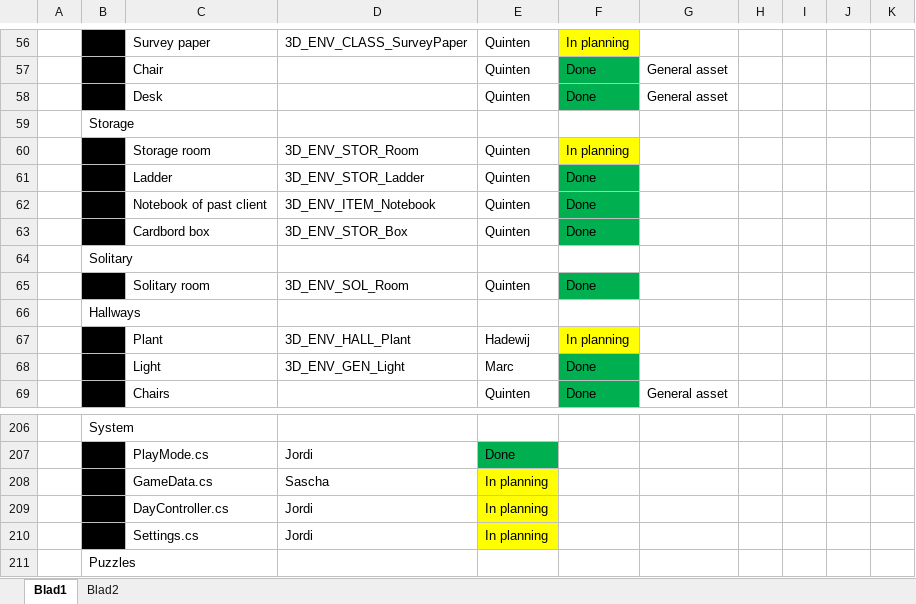
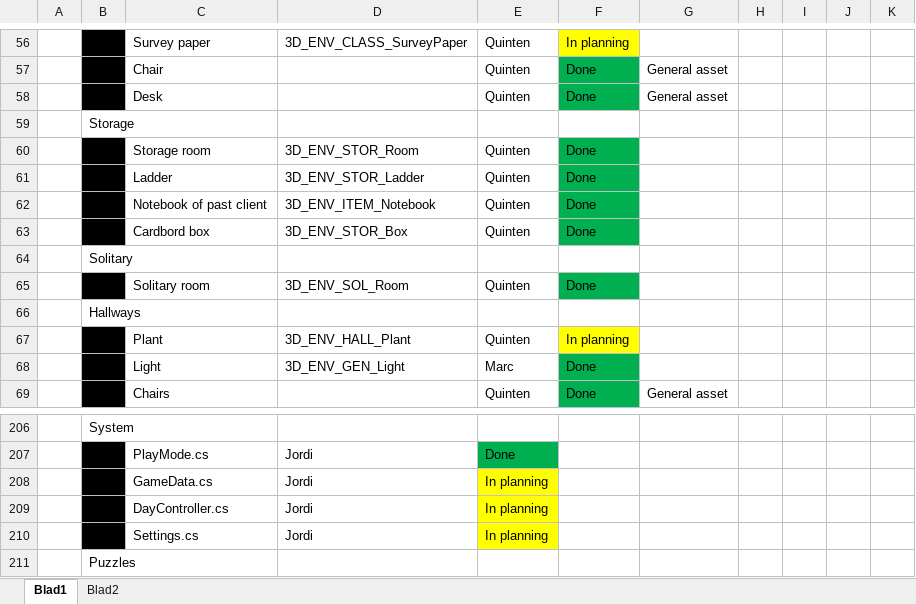
Before and after one commit to happy30/Gamelab-Jaar3, an Excel workbook: Documentation/Asset list & planning.xlsx, sheet Blad1, drawn as a sheet; only a part is shown, gaps mark what is left out; values as stored, in another font and other column widths than the file's, no borders; the diff names each change by its address in the sheet, - before the commit and + after, or states it on an @@ line.

Commit message:
Planning and stuff

```diff
--- a/Documentation/Asset list & planning.xlsx (sheet Blad1)
+++ b/Documentation/Asset list & planning.xlsx (sheet Blad1)
-F60: In planning
+F60: Done
-F60 fill: #FFFF00
+F60 fill: #00B050
-E67: Hadewij
+E67: Quinten
-D208: Sascha
+D208: Jordi
```
Also changed, not shown: sheet Blad2, 13 other files.
